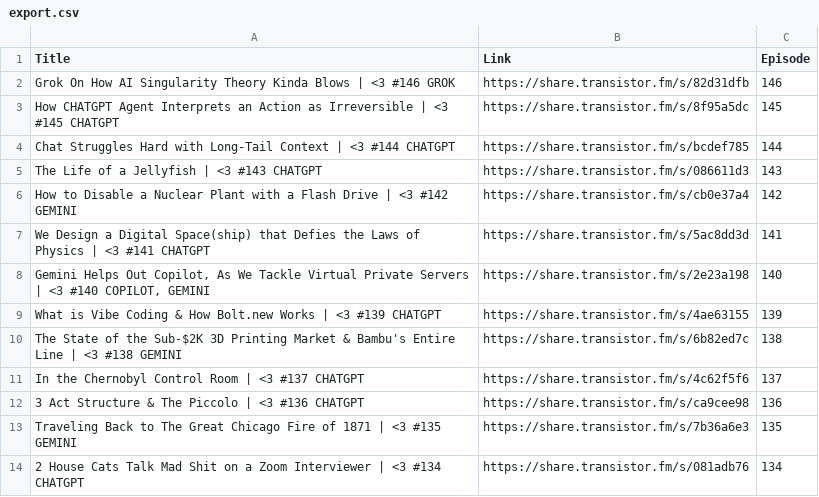
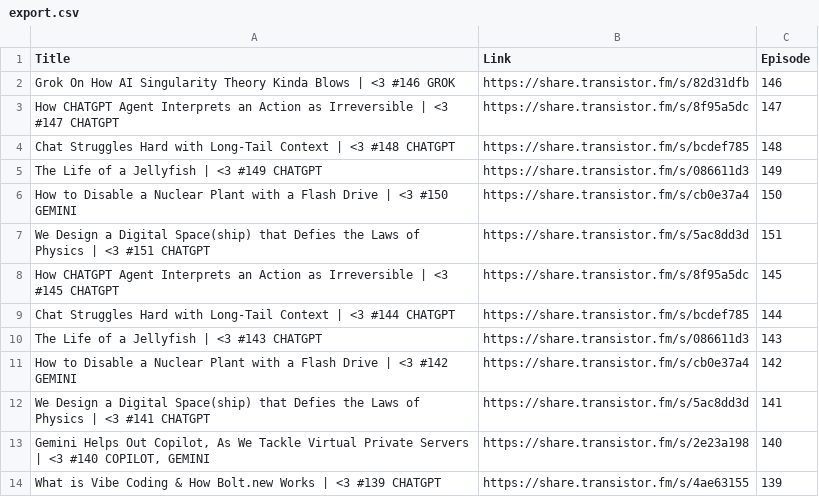
Before and after one commit to 8606DesignStudio/spaceship_v3, a CSV file: data/export.csv, drawn as a sheet; only a part is shown; the shorter side is filled out with more unchanged rows.

Commit message:
Add episodes 147-151 and regenerate data

```diff
--- a/data/export.csv
+++ b/data/export.csv
@@ -2,2 +2,7 @@
 "Grok On How AI Singularity Theory Kinda Blows | <3 #146 GROK","https://share.transistor.fm/s/82d31dfb","146"
+"How CHATGPT Agent Interprets an Action as Irreversible | <3 #147 CHATGPT","https://share.transistor.fm/s/8f95a5dc","147"
+"Chat Struggles Hard with Long-Tail Context | <3 #148 CHATGPT","https://share.transistor.fm/s/bcdef785","148"
+"The Life of a Jellyfish | <3 #149 CHATGPT","https://share.transistor.fm/s/086611d3","149"
+"How to Disable a Nuclear Plant with a Flash Drive | <3 #150 GEMINI","https://share.transistor.fm/s/cb0e37a4","150"
+"We Design a Digital Space(ship) that Defies the Laws of Physics | <3 #151 CHATGPT","https://share.transistor.fm/s/5ac8dd3d","151"
 "How CHATGPT Agent Interprets an Action as Irreversible | <3 #145 CHATGPT","https://share.transistor.fm/s/8f95a5dc","145"
```
Also changed, not shown: 1 other file.
